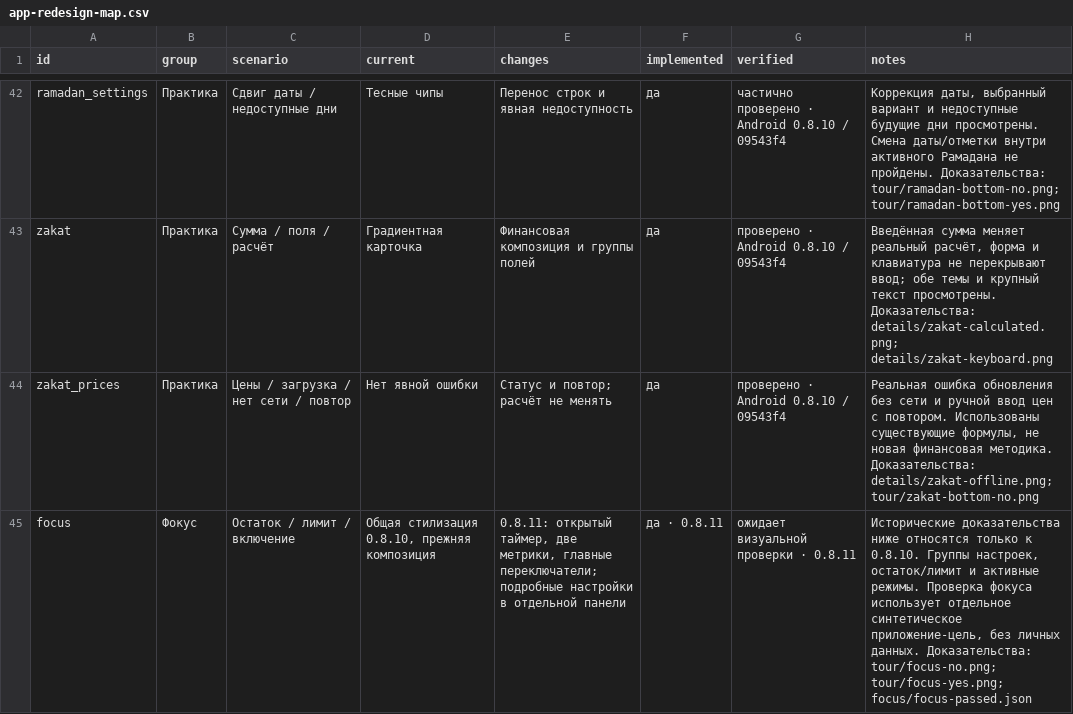
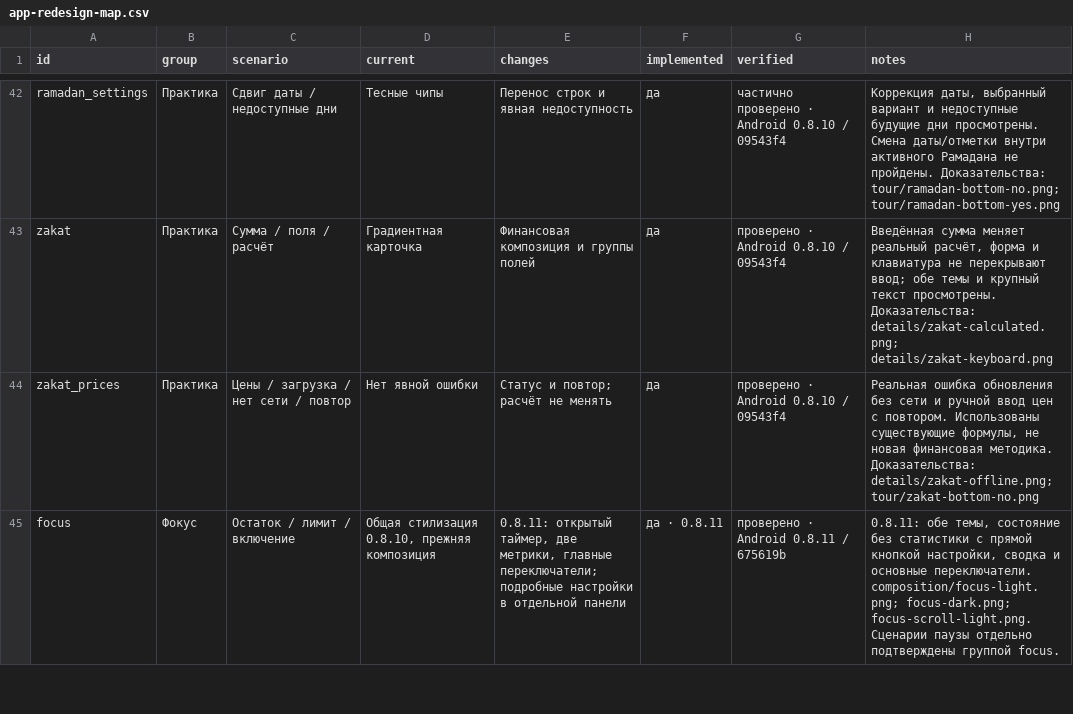
Before and after one commit to ibragimvisaevv-cloud/ZikrTime, a CSV file: design/app-redesign-map.csv, drawn as a sheet; only a part is shown, gaps mark what is left out; the diff covers the shown part only.

Commit message:
[design-evidence] [ui-check] [quick-ui] Preserve gallery from verified Android artifacts

```diff
--- a/design/app-redesign-map.csv
+++ b/design/app-redesign-map.csv
@@ -44,2 +44,2 @@ zakat,Практика,Сумма / поля / расчёт,Градиентна
 zakat_prices,Практика,Цены / загрузка / нет сети / повтор,Нет явной ошибки,Статус и повтор; расчёт не менять,да,проверено · Android 0.8.10 / 09543f4,"Реальная ошибка обновления без сети и ручной ввод цен с повтором. Использованы существующие формулы, не новая финансовая методика. Доказательства: details/zakat-offline.png; tour/zakat-bottom-no.png"
-focus,Фокус,Остаток / лимит / включение,"Общая стилизация 0.8.10, прежняя композиция","0.8.11: открытый таймер, две метрики, главные переключатели; подробные настройки в отдельной панели",да · 0.8.11,ожидает визуальной проверки · 0.8.11,"Исторические доказательства ниже относятся только к 0.8.10. Группы настроек, остаток/лимит и активные режимы. Проверка фокуса использует отдельное синтетическое приложение-цель, без личных данных. Доказательства: tour/focus-no.png; tour/focus-yes.png; focus/focus-passed.json"
+focus,Фокус,Остаток / лимит / включение,"Общая стилизация 0.8.10, прежняя композиция","0.8.11: открытый таймер, две метрики, главные переключатели; подробные настройки в отдельной панели",да · 0.8.11,проверено · Android 0.8.11 / 675619b,"0.8.11: обе темы, состояние без статистики с прямой кнопкой настройки, сводка и основные переключатели. composition/focus-light.png; focus-dark.png; focus-scroll-light.png. Сценарии паузы отдельно подтверждены группой focus."
```
Also changed, not shown: 10 edited cells elsewhere in this file, 4 other files.
